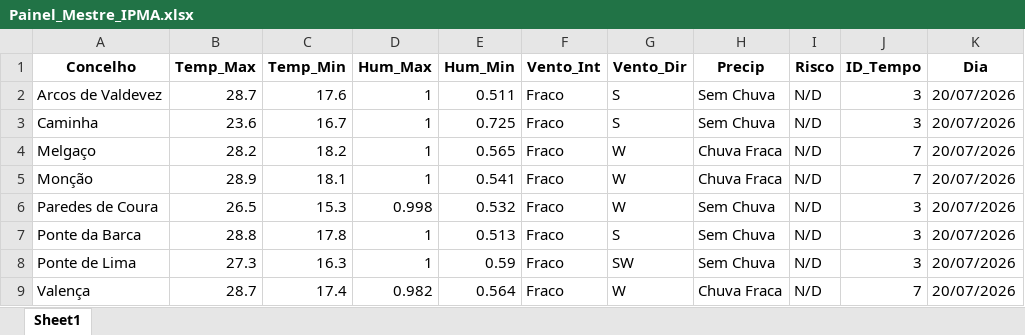
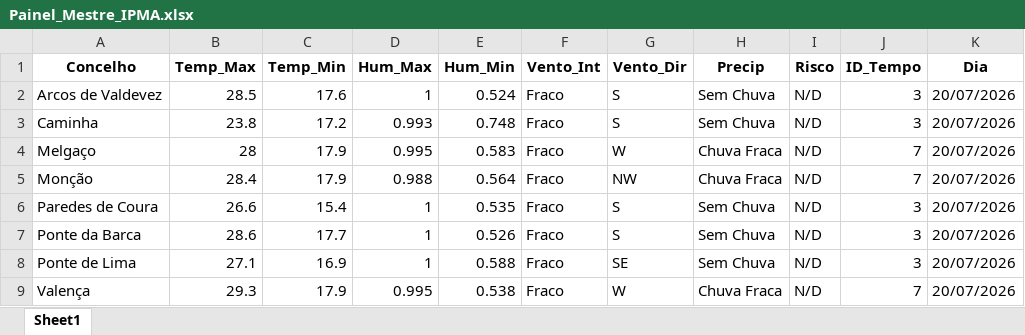
Before and after one commit to JoaoSilverio1974/robo-ipma-viana, an Excel workbook: Painel_Mestre_IPMA.xlsx, sheet Sheet1, drawn as a sheet; only a part is shown; values as stored, in another font and other column widths than the file's, no borders; the diff covers the shown part only; the diff names each change by its address in the sheet, - before the commit and + after, or states it on an @@ line.

```diff
--- a/Painel_Mestre_IPMA.xlsx (sheet Sheet1)
+++ b/Painel_Mestre_IPMA.xlsx (sheet Sheet1)
-B2 (Temp_Max): 28.7
+B2 (Temp_Max): 28.5
-E2 (Hum_Min): 0.511
+E2 (Hum_Min): 0.524
-B3 (Temp_Max): 23.6
+B3 (Temp_Max): 23.8
-C3 (Temp_Min): 16.7
+C3 (Temp_Min): 17.2
-D3 (Hum_Max): 1
+D3 (Hum_Max): 0.993
-E3 (Hum_Min): 0.725
+E3 (Hum_Min): 0.748
-B4 (Temp_Max): 28.2
+B4 (Temp_Max): 28
-C4 (Temp_Min): 18.2
+C4 (Temp_Min): 17.9
-D4 (Hum_Max): 1
+D4 (Hum_Max): 0.995
-E4 (Hum_Min): 0.565
+E4 (Hum_Min): 0.583
-B5 (Temp_Max): 28.9
+B5 (Temp_Max): 28.4
-C5 (Temp_Min): 18.1
+C5 (Temp_Min): 17.9
-D5 (Hum_Max): 1
+D5 (Hum_Max): 0.988
-E5 (Hum_Min): 0.541
+E5 (Hum_Min): 0.564
-G5 (Vento_Dir): W
+G5 (Vento_Dir): NW
-B6 (Temp_Max): 26.5
+B6 (Temp_Max): 26.6
-C6 (Temp_Min): 15.3
+C6 (Temp_Min): 15.4
-D6 (Hum_Max): 0.998
+D6 (Hum_Max): 1
-E6 (Hum_Min): 0.532
+E6 (Hum_Min): 0.535
-G6 (Vento_Dir): W
+G6 (Vento_Dir): S
-B7 (Temp_Max): 28.8
+B7 (Temp_Max): 28.6
-C7 (Temp_Min): 17.8
+C7 (Temp_Min): 17.7
-E7 (Hum_Min): 0.513
+E7 (Hum_Min): 0.526
-B8 (Temp_Max): 27.3
+B8 (Temp_Max): 27.1
-C8 (Temp_Min): 16.3
+C8 (Temp_Min): 16.9
-E8 (Hum_Min): 0.59
+E8 (Hum_Min): 0.588
-G8 (Vento_Dir): SW
+G8 (Vento_Dir): SE
-B9 (Temp_Max): 28.7
+B9 (Temp_Max): 29.3
-C9 (Temp_Min): 17.4
+C9 (Temp_Min): 17.9
-D9 (Hum_Max): 0.982
+D9 (Hum_Max): 0.995
-E9 (Hum_Min): 0.564
+E9 (Hum_Min): 0.538
```
Also changed, not shown: other rows of this sheet, 2 other files.
